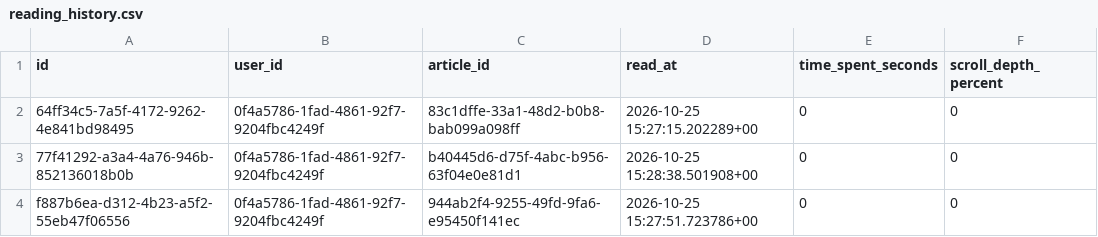
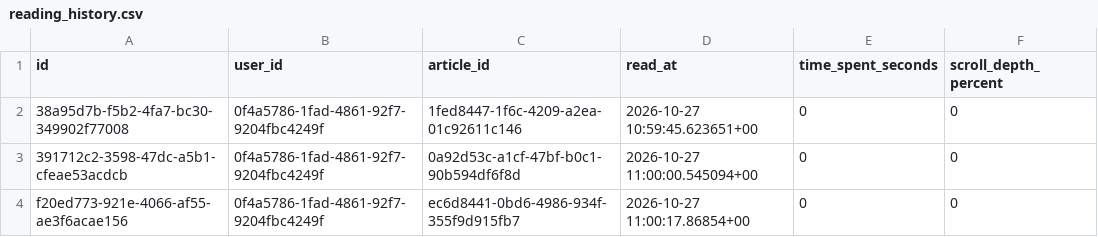
Before and after one commit to prime-infinity/blogaganda, a CSV file: database/reading_history.csv, drawn as a sheet.

```diff
--- a/database/reading_history.csv
+++ b/database/reading_history.csv
@@ -1,4 +1,4 @@
 id,user_id,article_id,read_at,time_spent_seconds,scroll_depth_percent
-64ff34c5-7a5f-4172-9262-4e841bd98495,0f4a5786-1fad-4861-92f7-9204fbc4249f,83c1dffe-33a1-48d2-b0b8-bab099a098ff,2026-10-25 15:27:15.202289+00,0,0
-77f41292-a3a4-4a76-946b-852136018b0b,0f4a5786-1fad-4861-92f7-9204fbc4249f,b40445d6-d75f-4abc-b956-63f04e0e81d1,2026-10-25 15:28:38.501908+00,0,0
-f887b6ea-d312-4b23-a5f2-55eb47f06556,0f4a5786-1fad-4861-92f7-9204fbc4249f,944ab2f4-9255-49fd-9fa6-e95450f141ec,2026-10-25 15:27:51.723786+00,0,0
+38a95d7b-f5b2-4fa7-bc30-349902f77008,0f4a5786-1fad-4861-92f7-9204fbc4249f,1fed8447-1f6c-4209-a2ea-01c92611c146,2026-10-27 10:59:45.623651+00,0,0
+391712c2-3598-47dc-a5b1-cfeae53acdcb,0f4a5786-1fad-4861-92f7-9204fbc4249f,0a92d53c-a1cf-47bf-b0c1-90b594df6f8d,2026-10-27 11:00:00.545094+00,0,0
+f20ed773-921e-4066-af55-ae3f6acae156,0f4a5786-1fad-4861-92f7-9204fbc4249f,ec6d8441-0bd6-4986-934f-355f9d915fb7,2026-10-27 11:00:17.86854+00,0,0
```
Also changed, not shown: 4 other files.
